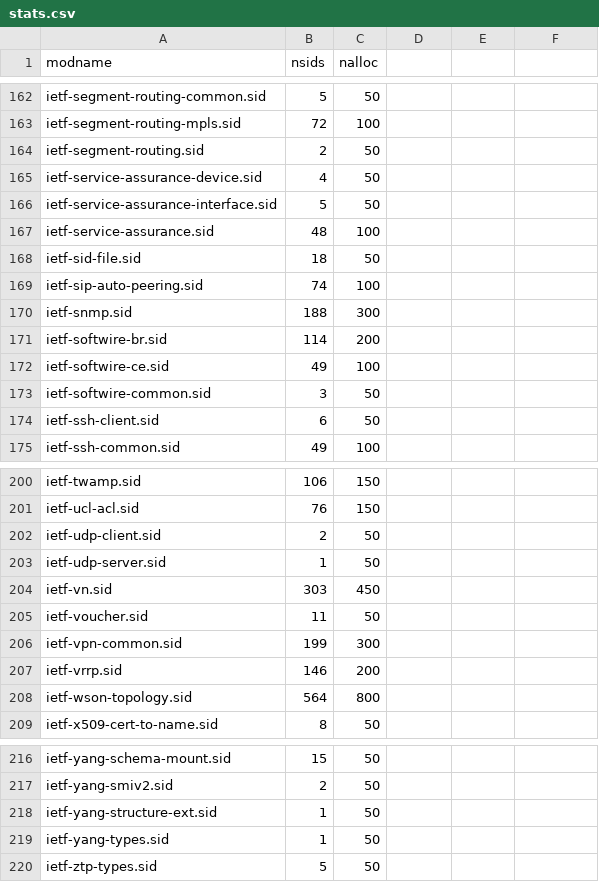
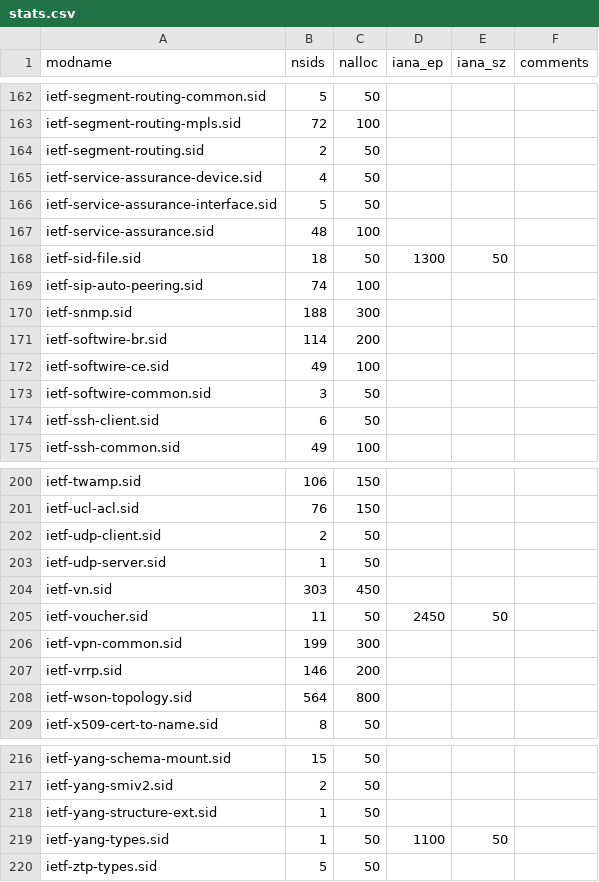
Before and after one commit to cabo/sid-management, a CSV file: stats.csv, drawn as a sheet; only a part is shown, gaps mark what is left out; the diff covers the shown part only.

Commit message:
Use iana-registry to find existing allocations; identify mismatches
... of computed allocation and actual allocation:

ietf-schc.sid,143,200,2550,400,alloc mismatch: 400 != 200
(400 allocated, we would have requested 200)

ietf-system.sid,90,150,1700,100,alloc mismatch: 100 != 150
(100 allocated, we already use 90 and would have requested 150!)

```diff
--- a/stats.csv
+++ b/stats.csv
@@ -1 +1 @@
-modname,nsids,nalloc
+modname,nsids,nalloc,iana_ep,iana_sz,comments
@@ -168 +168 @@ ietf-service-assurance.sid,48,100
-ietf-sid-file.sid,18,50
+ietf-sid-file.sid,18,50,1300,50,""
@@ -205 +205 @@ ietf-vn.sid,303,450
-ietf-voucher.sid,11,50
+ietf-voucher.sid,11,50,2450,50,""
@@ -219 +219 @@ ietf-yang-structure-ext.sid,1,50
-ietf-yang-types.sid,1,50
+ietf-yang-types.sid,1,50,1100,50,""
```
Also changed, not shown: 18 edited cells elsewhere in this file, 1 other file.
